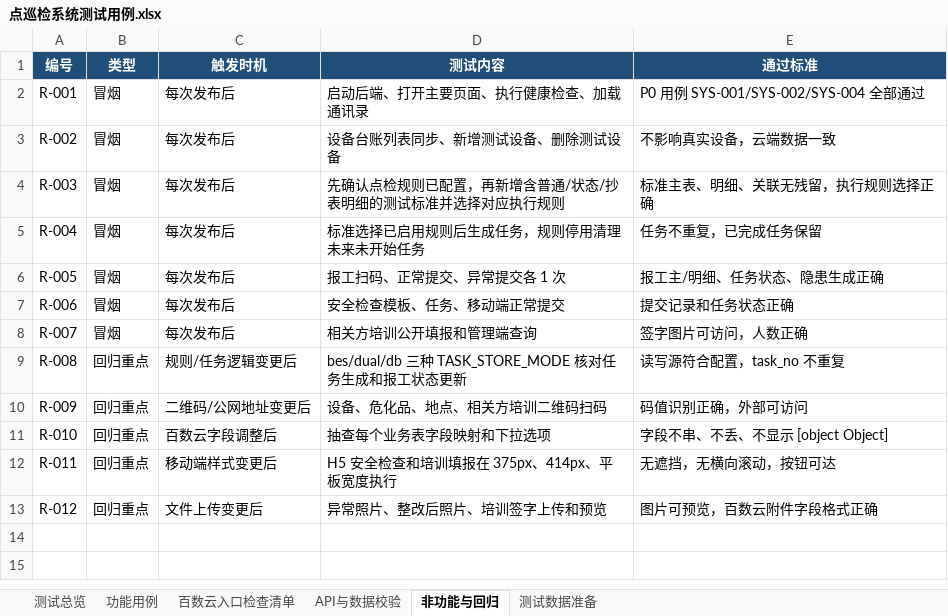
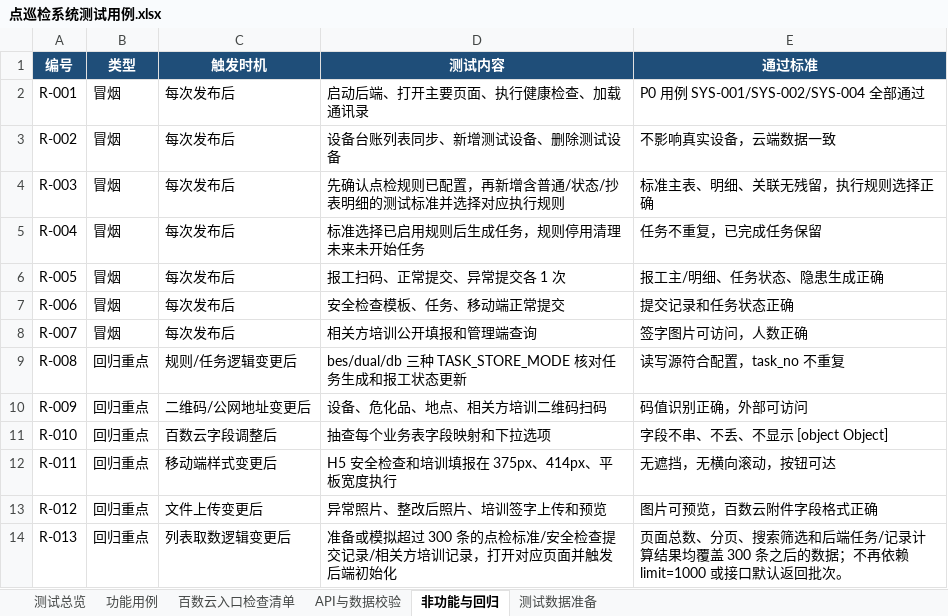
Before and after one commit to Ylin1230/dianxunjian, an Excel workbook: outputs/system-test-cases/点巡检系统测试用例.xlsx, sheet 非功能与回归, drawn as a sheet; values as stored, in another font and other column widths than the file's, no borders; the diff names each change by its address in the sheet, - before the commit and + after, or states it on an @@ line.

```diff
--- a/outputs/system-test-cases/点巡检系统测试用例.xlsx (sheet 非功能与回归)
+++ b/outputs/system-test-cases/点巡检系统测试用例.xlsx (sheet 非功能与回归)
+row 14: R-013 | 回归重点 | 列表取数逻辑变更后 | 准备或模拟超过 300 条的点检标准/安全检查提交记录/相关方培训记录，打开对应页面并触发后端初始化 | 页面总数、分页、搜索筛选和后端任务/记录计算结果均覆盖 300 条之后的数据；不再依赖 limit=1000 或接口默认返回批次。
```
Also changed, not shown: sheet 功能用例, sheet API与数据校验, 11 other files.
